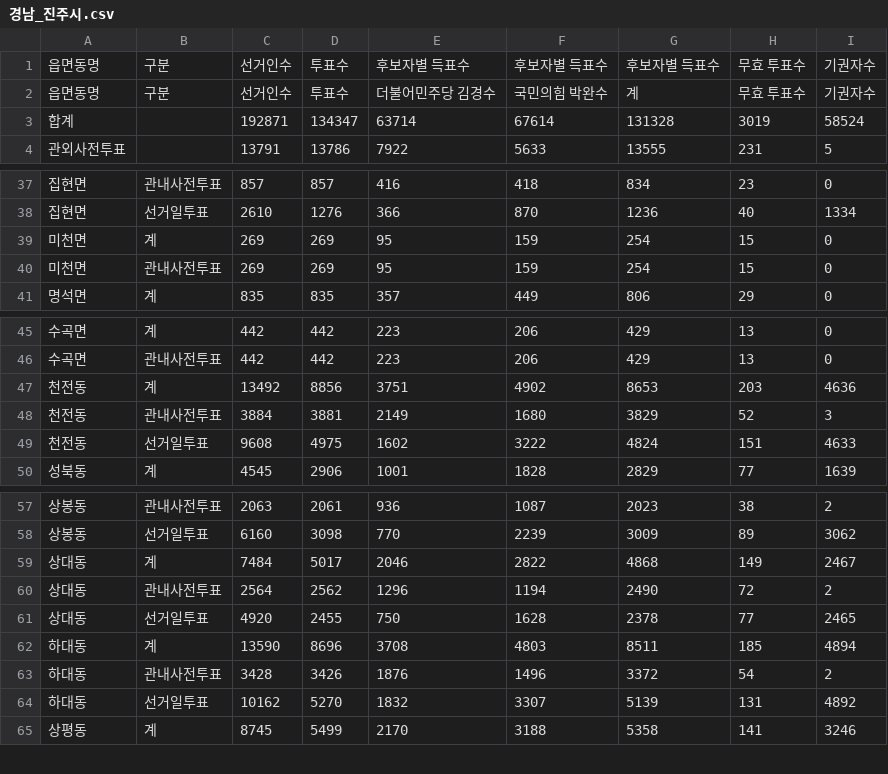
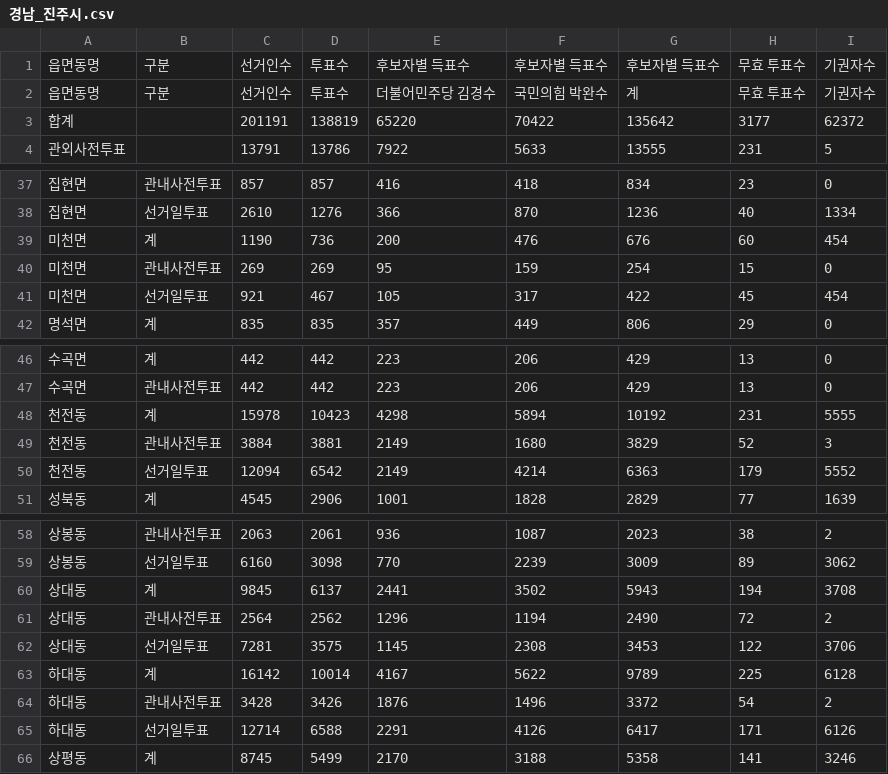
Before and after one commit to anonymous-engineer-25/anonymous-engineer-25.github.io, a CSV file: recent/경남_진주시.csv, drawn as a sheet; only a part is shown, gaps mark what is left out; removed rows and columns are numbered as before the commit, all else as after; the diff names each change by its address in the sheet, - before the commit and + after, or states it on an @@ line.

```diff
--- a/recent/경남_진주시.csv
+++ b/recent/경남_진주시.csv
-row 3: 합계 |  | 192871 | 134347 | 63714 | 67614 | 131328 | 3019 | 58524
+row 3: 합계 |  | 201191 | 138819 | 65220 | 70422 | 135642 | 3177 | 62372
-row 39: 미천면 | 계 | 269 | 269 | 95 | 159 | 254 | 15 | 0
+row 39: 미천면 | 계 | 1190 | 736 | 200 | 476 | 676 | 60 | 454
+row 41: 미천면 | 선거일투표 | 921 | 467 | 105 | 317 | 422 | 45 | 454
-row 47: 천전동 | 계 | 13492 | 8856 | 3751 | 4902 | 8653 | 203 | 4636
+row 48: 천전동 | 계 | 15978 | 10423 | 4298 | 5894 | 10192 | 231 | 5555
-row 49: 천전동 | 선거일투표 | 9608 | 4975 | 1602 | 3222 | 4824 | 151 | 4633
+row 50: 천전동 | 선거일투표 | 12094 | 6542 | 2149 | 4214 | 6363 | 179 | 5552
-row 59: 상대동 | 계 | 7484 | 5017 | 2046 | 2822 | 4868 | 149 | 2467
+row 60: 상대동 | 계 | 9845 | 6137 | 2441 | 3502 | 5943 | 194 | 3708
-row 61: 상대동 | 선거일투표 | 4920 | 2455 | 750 | 1628 | 2378 | 77 | 2465
-row 62: 하대동 | 계 | 13590 | 8696 | 3708 | 4803 | 8511 | 185 | 4894
+row 62: 상대동 | 선거일투표 | 7281 | 3575 | 1145 | 2308 | 3453 | 122 | 3706
+row 63: 하대동 | 계 | 16142 | 10014 | 4167 | 5622 | 9789 | 225 | 6128
-row 64: 하대동 | 선거일투표 | 10162 | 5270 | 1832 | 3307 | 5139 | 131 | 4892
+row 65: 하대동 | 선거일투표 | 12714 | 6588 | 2291 | 4126 | 6417 | 171 | 6126
```
Also changed, not shown: recent/경기_용인시기흥구.csv, recent/경기_의정부시.csv, 10 other files.
